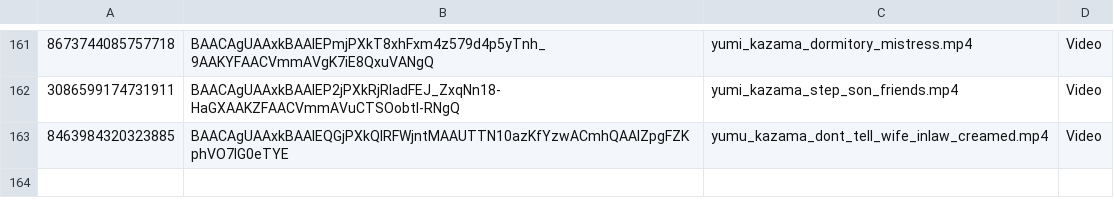
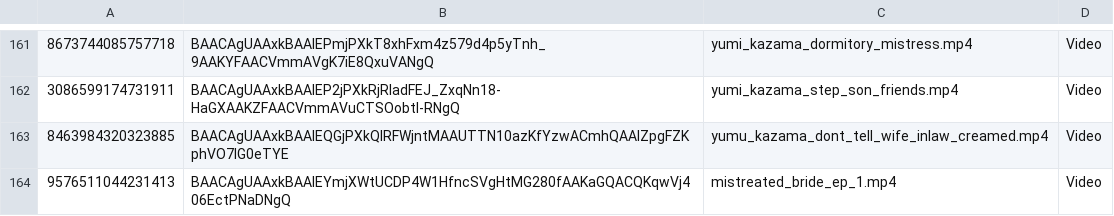
Before and after one commit to nikovlod/archivepronto, a CSV file: archiveTG_data.csv, drawn as a sheet; only a part is shown, gaps mark what is left out; the diff names each change by its address in the sheet, - before the commit and + after, or states it on an @@ line.

Commit message:
Add new file to archive

```diff
--- a/archiveTG_data.csv
+++ b/archiveTG_data.csv
+row 164: 9576511044231413 | BAACAgUAAxkBAAIEYmjXWtUCDP4W1HfncSVgHtMG280fAAKaGQACQKqwVj406EctPNaDNgQ | mistreated_bride_ep_1.mp4 | Video
```
